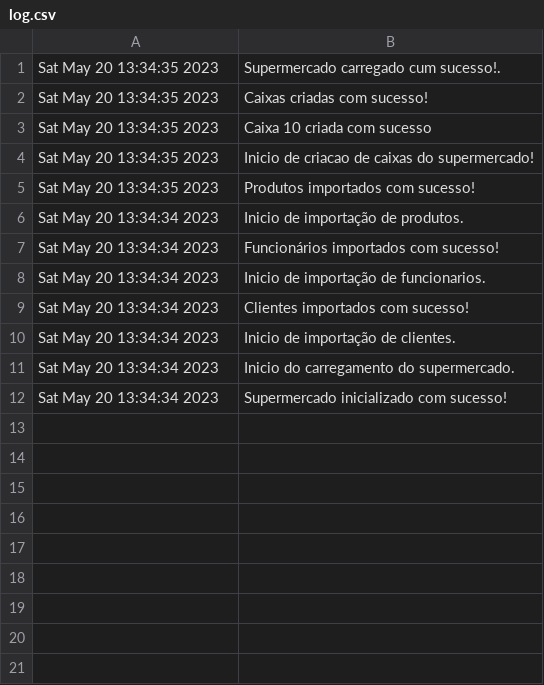
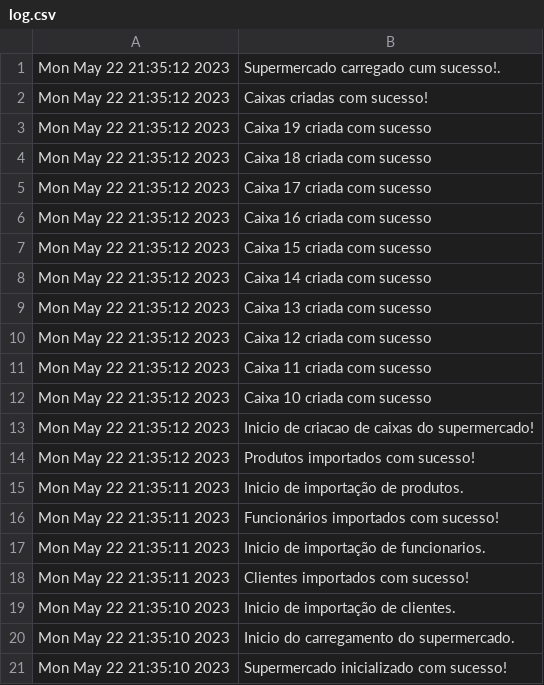
Before and after one commit to asousapt/EDados, a CSV file: log.csv, drawn as a sheet.

```diff
--- a/log.csv
+++ b/log.csv
@@ -1,12 +1,21 @@
-Sat May 20 13:34:35 2023;Supermercado carregado cum sucesso!.;
-Sat May 20 13:34:35 2023;Caixas criadas com sucesso!;
-Sat May 20 13:34:35 2023;Caixa 10 criada com sucesso;
-Sat May 20 13:34:35 2023;Inicio de criacao de caixas do supermercado!;
-Sat May 20 13:34:35 2023;Produtos importados com sucesso!;
-Sat May 20 13:34:34 2023;Inicio de importação de produtos.;
-Sat May 20 13:34:34 2023;Funcionários importados com sucesso!;
-Sat May 20 13:34:34 2023;Inicio de importação de funcionarios.;
-Sat May 20 13:34:34 2023;Clientes importados com sucesso!;
-Sat May 20 13:34:34 2023;Inicio de importação de clientes.;
-Sat May 20 13:34:34 2023;Inicio do carregamento do supermercado.;
-Sat May 20 13:34:34 2023;Supermercado inicializado com sucesso!;
+Mon May 22 21:35:12 2023;Supermercado carregado cum sucesso!.;
+Mon May 22 21:35:12 2023;Caixas criadas com sucesso!;
+Mon May 22 21:35:12 2023;Caixa 19 criada com sucesso;
+Mon May 22 21:35:12 2023;Caixa 18 criada com sucesso;
+Mon May 22 21:35:12 2023;Caixa 17 criada com sucesso;
+Mon May 22 21:35:12 2023;Caixa 16 criada com sucesso;
+Mon May 22 21:35:12 2023;Caixa 15 criada com sucesso;
+Mon May 22 21:35:12 2023;Caixa 14 criada com sucesso;
+Mon May 22 21:35:12 2023;Caixa 13 criada com sucesso;
+Mon May 22 21:35:12 2023;Caixa 12 criada com sucesso;
+Mon May 22 21:35:12 2023;Caixa 11 criada com sucesso;
+Mon May 22 21:35:12 2023;Caixa 10 criada com sucesso;
+Mon May 22 21:35:12 2023;Inicio de criacao de caixas do supermercado!;
+Mon May 22 21:35:12 2023;Produtos importados com sucesso!;
+Mon May 22 21:35:11 2023;Inicio de importação de produtos.;
+Mon May 22 21:35:11 2023;Funcionários importados com sucesso!;
+Mon May 22 21:35:11 2023;Inicio de importação de funcionarios.;
+Mon May 22 21:35:11 2023;Clientes importados com sucesso!;
+Mon May 22 21:35:10 2023;Inicio de importação de clientes.;
+Mon May 22 21:35:10 2023;Inicio do carregamento do supermercado.;
+Mon May 22 21:35:10 2023;Supermercado inicializado com sucesso!;
```
Also changed, not shown: 9 other files.
